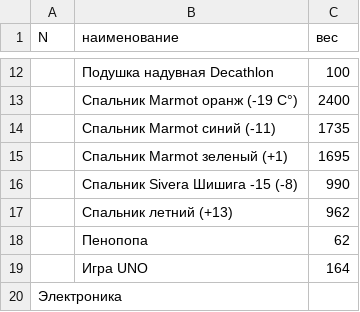
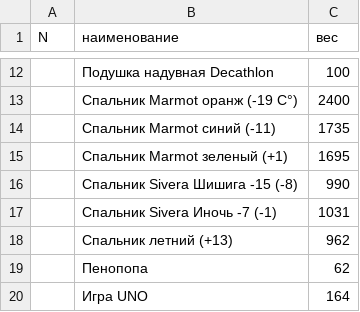
Before and after one commit to jeffscrum/jeffscrum.github.io, a CSV file: source/tourism/equipment.csv, drawn as a sheet; only a part is shown, gaps mark what is left out; the shorter side is filled out with more unchanged rows; the diff names each change by its address in the sheet, - before the commit and + after, or states it on an @@ line.

Commit message:
Update equipment.csv

```diff
--- a/source/tourism/equipment.csv
+++ b/source/tourism/equipment.csv
+row 17:  | Спальник Sivera Иночь -7 (-1) | 1031
```
